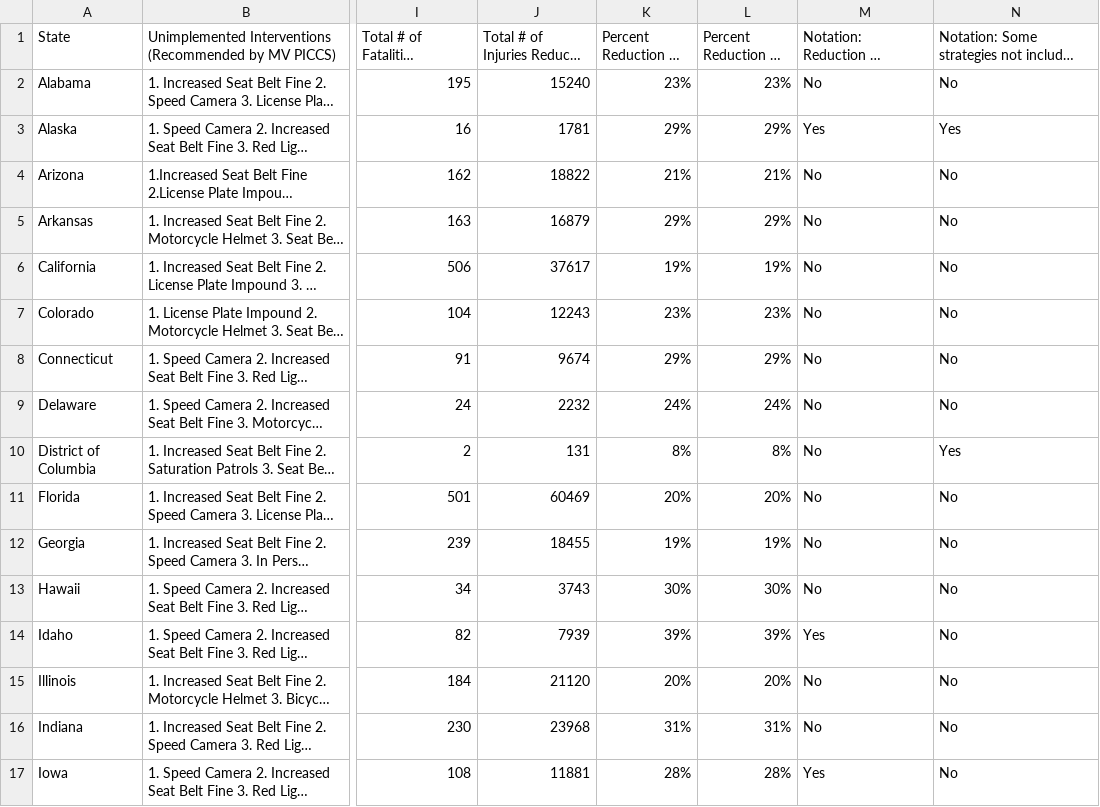
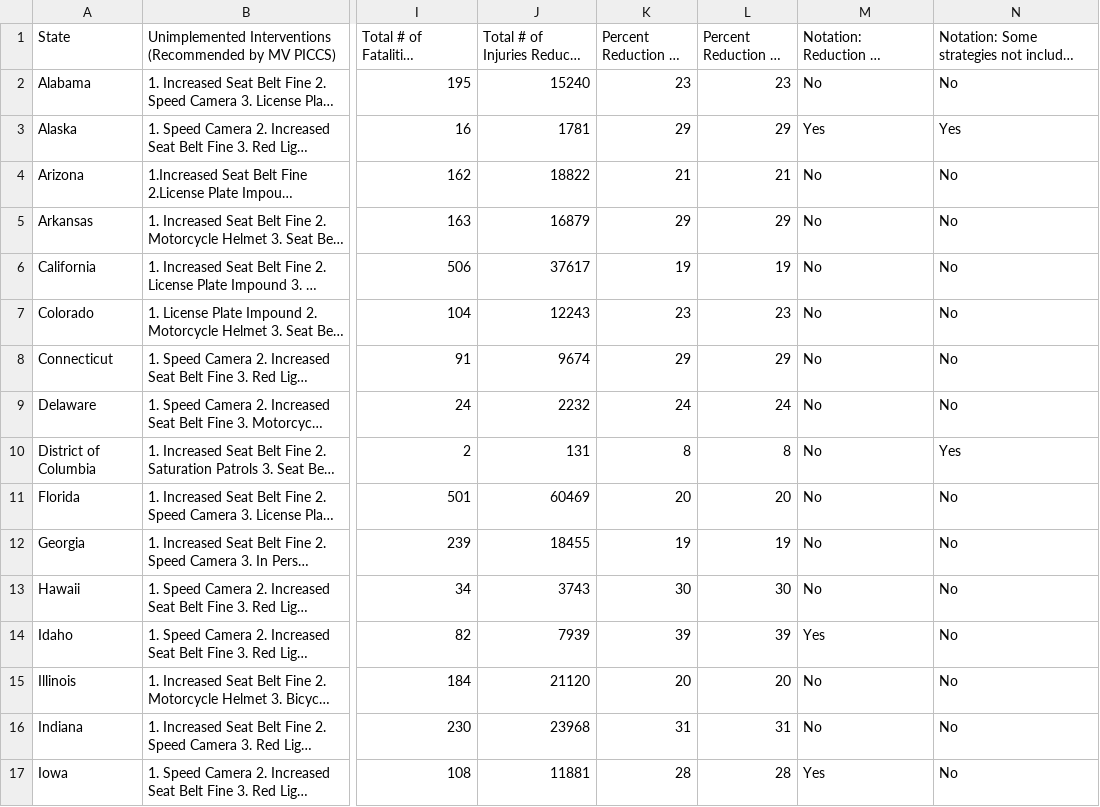
Before and after one commit to mpallansch/motorvehiclewidget, a CSV file: data/Data_Infographic_Image1-2.csv, drawn as a sheet; only a part is shown, gaps mark what is left out; long unchanged cells end in …; the diff covers the shown part only; the diff names each change by its address in the sheet, - before the commit and + after, or states it on an @@ line.

```diff
--- a/data/Data_Infographic_Image1-2.csv
+++ b/data/Data_Infographic_Image1-2.csv
-K2 (Percent Reduction in Fatalities): 23%
+K2 (Percent Reduction in Fatalities): 23
-L2 (Percent Reduction in Injuries): 23%
+L2 (Percent Reduction in Injuries): 23
-K3 (Percent Reduction in Fatalities): 29%
+K3 (Percent Reduction in Fatalities): 29
-L3 (Percent Reduction in Injuries): 29%
+L3 (Percent Reduction in Injuries): 29
-K4 (Percent Reduction in Fatalities): 21%
+K4 (Percent Reduction in Fatalities): 21
-L4 (Percent Reduction in Injuries): 21%
+L4 (Percent Reduction in Injuries): 21
-K5 (Percent Reduction in Fatalities): 29%
+K5 (Percent Reduction in Fatalities): 29
-L5 (Percent Reduction in Injuries): 29%
+L5 (Percent Reduction in Injuries): 29
-K6 (Percent Reduction in Fatalities): 19%
+K6 (Percent Reduction in Fatalities): 19
-L6 (Percent Reduction in Injuries): 19%
+L6 (Percent Reduction in Injuries): 19
-K7 (Percent Reduction in Fatalities): 23%
+K7 (Percent Reduction in Fatalities): 23
-L7 (Percent Reduction in Injuries): 23%
+L7 (Percent Reduction in Injuries): 23
-K8 (Percent Reduction in Fatalities): 29%
+K8 (Percent Reduction in Fatalities): 29
-L8 (Percent Reduction in Injuries): 29%
+L8 (Percent Reduction in Injuries): 29
-K9 (Percent Reduction in Fatalities): 24%
+K9 (Percent Reduction in Fatalities): 24
-L9 (Percent Reduction in Injuries): 24%
+L9 (Percent Reduction in Injuries): 24
-K10 (Percent Reduction in Fatalities): 8%
+K10 (Percent Reduction in Fatalities): 8
-L10 (Percent Reduction in Injuries): 8%
+L10 (Percent Reduction in Injuries): 8
-K11 (Percent Reduction in Fatalities): 20%
+K11 (Percent Reduction in Fatalities): 20
-L11 (Percent Reduction in Injuries): 20%
+L11 (Percent Reduction in Injuries): 20
-K12 (Percent Reduction in Fatalities): 19%
+K12 (Percent Reduction in Fatalities): 19
-L12 (Percent Reduction in Injuries): 19%
+L12 (Percent Reduction in Injuries): 19
-K13 (Percent Reduction in Fatalities): 30%
+K13 (Percent Reduction in Fatalities): 30
-L13 (Percent Reduction in Injuries): 30%
+L13 (Percent Reduction in Injuries): 30
-K14 (Percent Reduction in Fatalities): 39%
+K14 (Percent Reduction in Fatalities): 39
-L14 (Percent Reduction in Injuries): 39%
+L14 (Percent Reduction in Injuries): 39
-K15 (Percent Reduction in Fatalities): 20%
+K15 (Percent Reduction in Fatalities): 20
-L15 (Percent Reduction in Injuries): 20%
+L15 (Percent Reduction in Injuries): 20
-K16 (Percent Reduction in Fatalities): 31%
+K16 (Percent Reduction in Fatalities): 31
-L16 (Percent Reduction in Injuries): 31%
+L16 (Percent Reduction in Injuries): 31
-K17 (Percent Reduction in Fatalities): 28%
+K17 (Percent Reduction in Fatalities): 28
-L17 (Percent Reduction in Injuries): 28%
+L17 (Percent Reduction in Injuries): 28
```
Also changed, not shown: 70 edited cells elsewhere in this file, data/Data_Infographic_Image3-4.csv, 3 other files.
